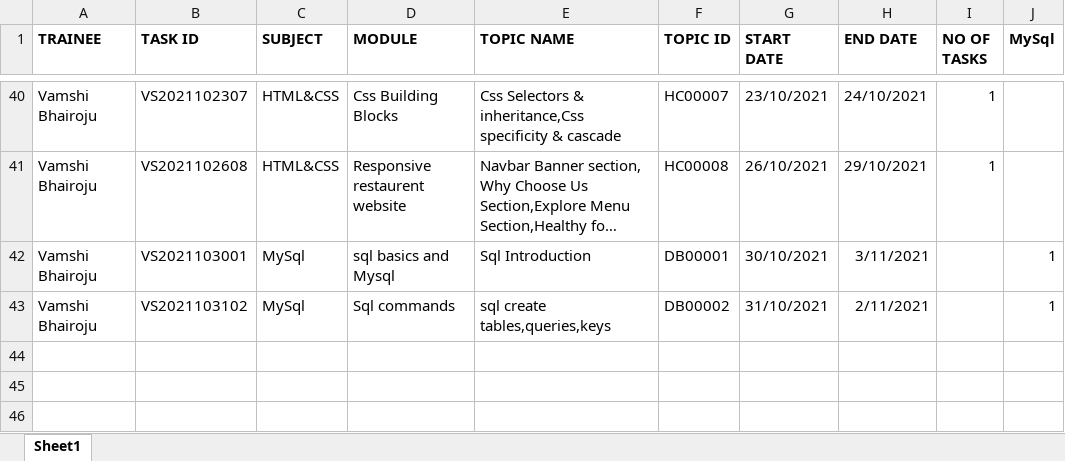
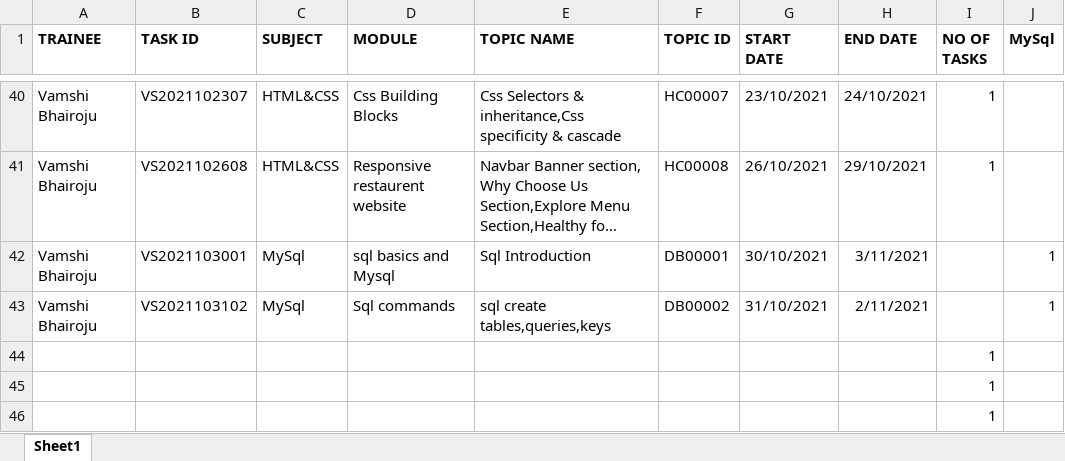
Before and after one commit to DMANTZTec/Tableau-Data-analytics, an Excel workbook: Data analytics with python/problems-1/PROBLEM 1.xlsx, sheet Sheet1, drawn as a sheet; only a part is shown, gaps mark what is left out; long unchanged cells end in …; values as stored, in another font and other column widths than the file's, no borders; the diff names each change by its address in the sheet, - before the commit and + after, or states it on an @@ line.

```diff
--- a/Data analytics with python/problems-1/PROBLEM 1.xlsx (sheet Sheet1)
+++ b/Data analytics with python/problems-1/PROBLEM 1.xlsx (sheet Sheet1)
+row 44:  |  |  |  |  |  |  |  | 1
+row 45:  |  |  |  |  |  |  |  | 1
+row 46:  |  |  |  |  |  |  |  | 1
```
Also changed, not shown: 1 other file.
